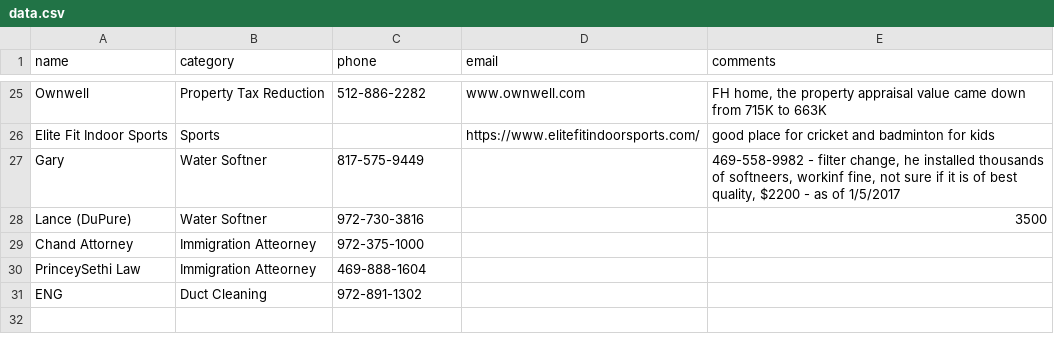
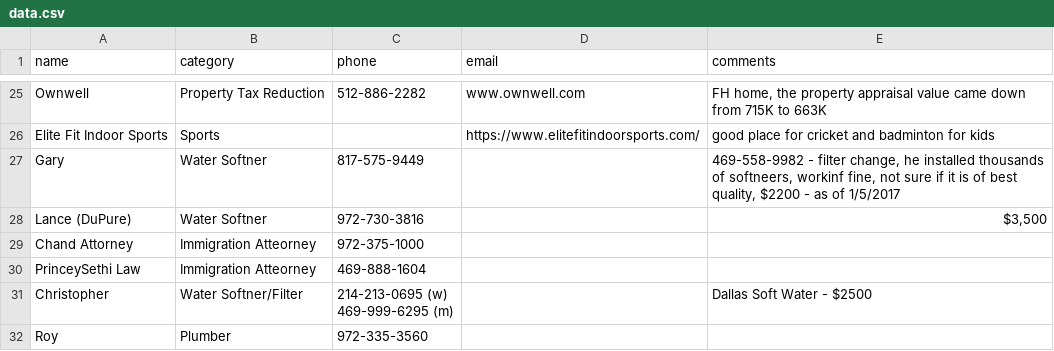
Before and after one commit to crepaka/fh-handymen, a CSV file: data.csv, drawn as a sheet; only a part is shown, gaps mark what is left out; removed rows and columns are numbered as before the commit, all else as after; ↵ is a line break in a cell; the diff names each change by its address in the sheet, - before the commit and + after, or states it on an @@ line.

Commit message:
Update data.csv

```diff
--- a/data.csv
+++ b/data.csv
-E28 (comments): 3500
+E28 (comments): $3,500
-row 31: ENG | Duct Cleaning | 972-891-1302
+row 31: Christopher | Water Softner/Filter | 214-213-0695 (w) ↵ 469-999-6295 (m) |  | Dallas Soft Water - $2500
+row 32: Roy | Plumber | 972-335-3560
```
